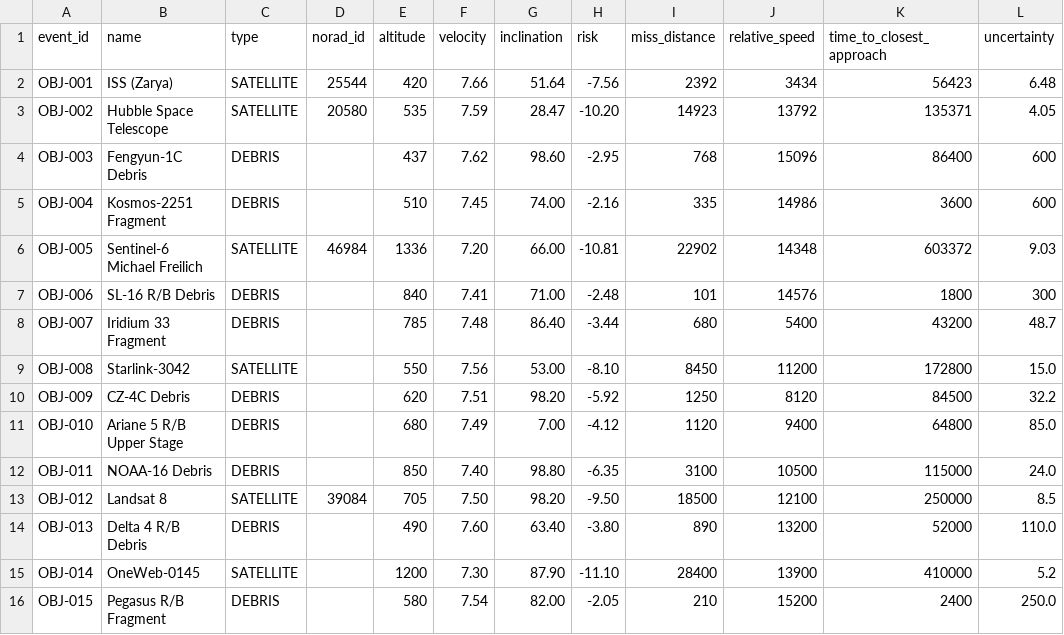
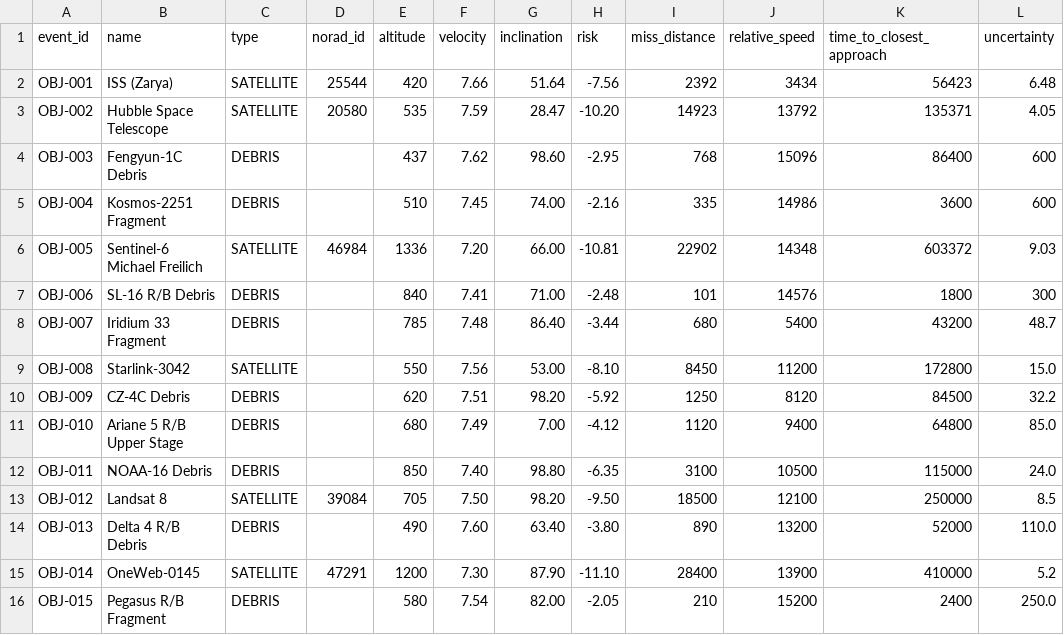
Before and after one commit to mohnishraj187-dev/space-debris-, a CSV file: data/sample_events.csv, drawn as a sheet; only a part is shown; the diff names each change by its address in the sheet, - before the commit and + after, or states it on an @@ line.

Commit message:
Add OneWeb live orbit catalog ID

```diff
--- a/data/sample_events.csv
+++ b/data/sample_events.csv
-D15 (norad_id): (empty)
+D15 (norad_id): 47291
```
